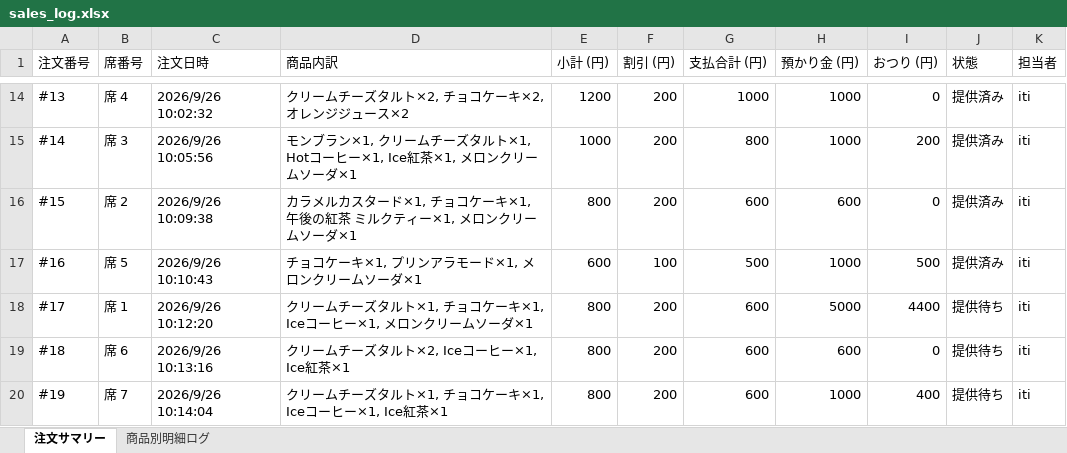
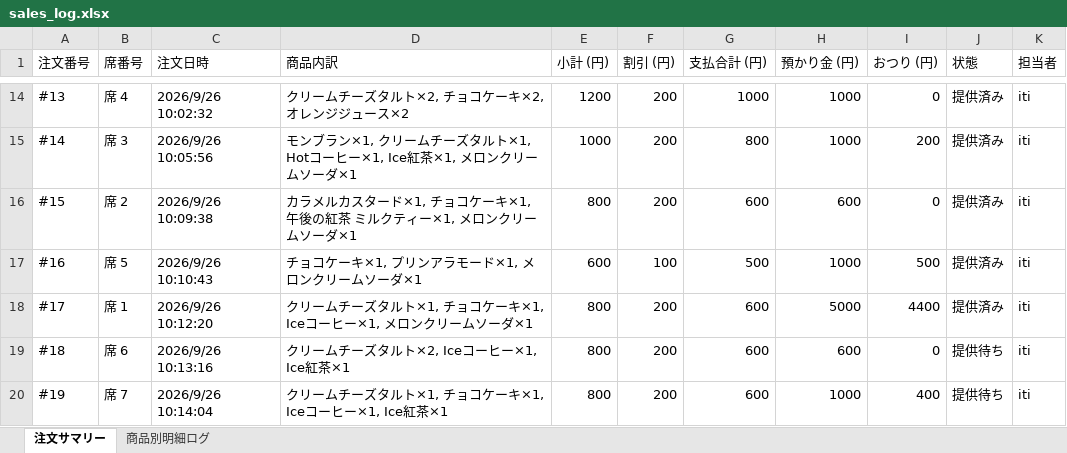
Before and after one commit to issei-desu/olive, an Excel workbook: sales_log.xlsx, sheet 注文サマリー, drawn as a sheet; only a part is shown, gaps mark what is left out; values as stored, in another font and other column widths than the file's, no borders; the diff names each change by its address in the sheet, - before the commit and + after, or states it on an @@ line.

Commit message:
Auto-sync sales log to Excel via POS

```diff
--- a/sales_log.xlsx (sheet 注文サマリー)
+++ b/sales_log.xlsx (sheet 注文サマリー)
-J18 (状態): 提供待ち
+J18 (状態): 提供済み
```
